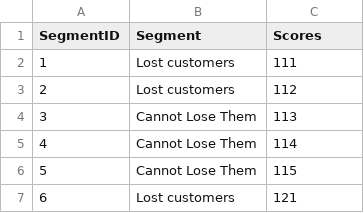
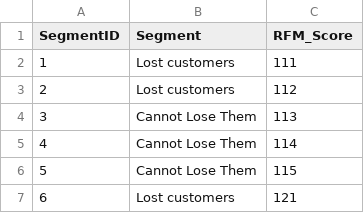
Before and after one commit to rwepa/DataDemo, a CSV file: rfm_segment.csv, drawn as a sheet; only a part is shown.

Commit message:
Update rfm_segment.csv

```diff
--- a/rfm_segment.csv
+++ b/rfm_segment.csv
@@ -1,2 +1,2 @@
-SegmentID,Segment,Scores
+SegmentID,Segment,RFM_Score
 1,Lost customers,111
```
